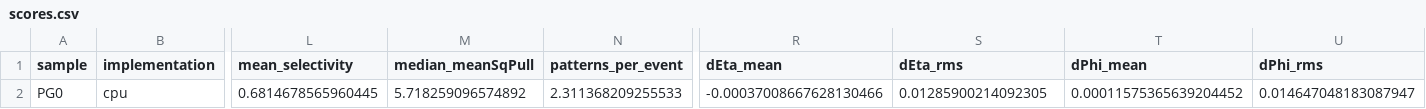
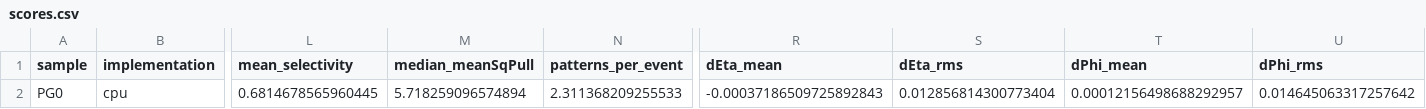
Before and after one commit to timhtetyanoo/acts-gpf-utilities, a CSV file: gpf_validation/scores.csv, drawn as a sheet; only a part is shown, gaps mark what is left out; the diff names each change by its address in the sheet, - before the commit and + after, or states it on an @@ line.

Commit message:
Add new tuple output for validation

```diff
--- a/gpf_validation/scores.csv
+++ b/gpf_validation/scores.csv
-M2 (median_meanSqPull): 5.718259096574892
+M2 (median_meanSqPull): 5.718259096574894
-R2 (dEta_mean): -0.00037008667628130466
+R2 (dEta_mean): -0.00037186509725892843
-S2 (dEta_rms): 0.01285900214092305
+S2 (dEta_rms): 0.012856814300773404
-T2 (dPhi_mean): 0.00011575365639204452
+T2 (dPhi_mean): 0.00012156498688292957
-U2 (dPhi_rms): 0.014647048183087947
+U2 (dPhi_rms): 0.014645063317257642
```
Also changed, not shown: 15 other files.
